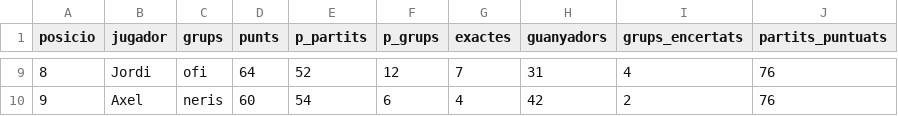
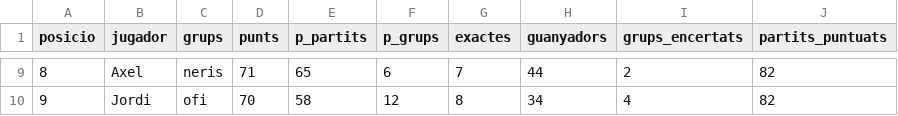
Before and after one commit to Pau-Fontanet/mundial-2026, a CSV file: data/classificacio.csv, drawn as a sheet; only a part is shown, gaps mark what is left out; the diff covers the shown part only.

```diff
--- a/data/classificacio.csv
+++ b/data/classificacio.csv
@@ -9,2 +9,2 @@
-8,Jordi,ofi,64,52,12,7,31,4,76
-9,Axel,neris,60,54,6,4,42,2,76
+8,Axel,neris,71,65,6,7,44,2,82
+9,Jordi,ofi,70,58,12,8,34,4,82
```
Also changed, not shown: 40 edited cells elsewhere in this file, data/resultats.csv, 1 other file.
